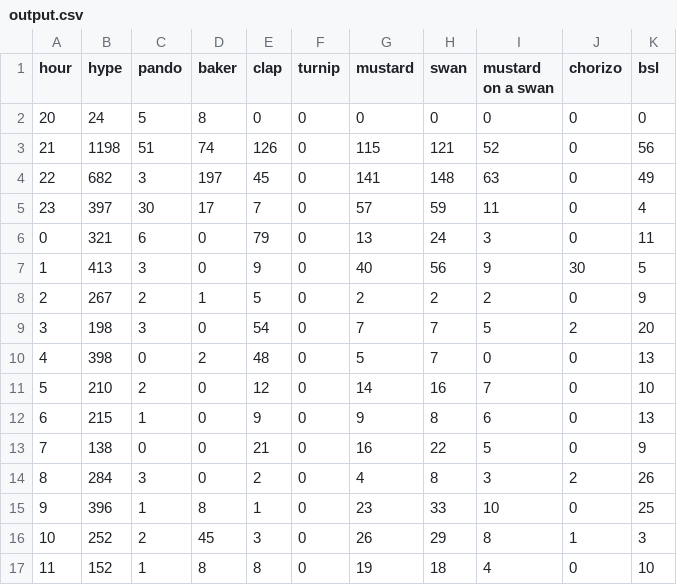
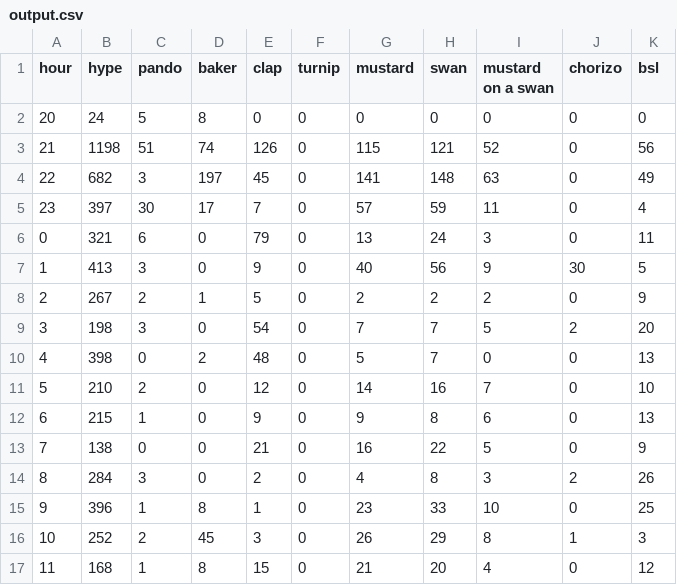
Before and after one commit to hugovk/hypes-per-hour, a CSV file: data/output.csv, drawn as a sheet.

Commit message:
Automatic hypes update!

```diff
--- a/data/output.csv
+++ b/data/output.csv
@@ -16,2 +16,2 @@ hour,hype,pando,baker,clap,turnip,mustard,swan,mustard on a swan,chorizo,bsl
 10,252,2,45,3,0,26,29,8,1,3
-11,152,1,8,8,0,19,18,4,0,10
+11,168,1,8,15,0,21,20,4,0,12
```
Also changed, not shown: data/output.tsv, 1 other file.
